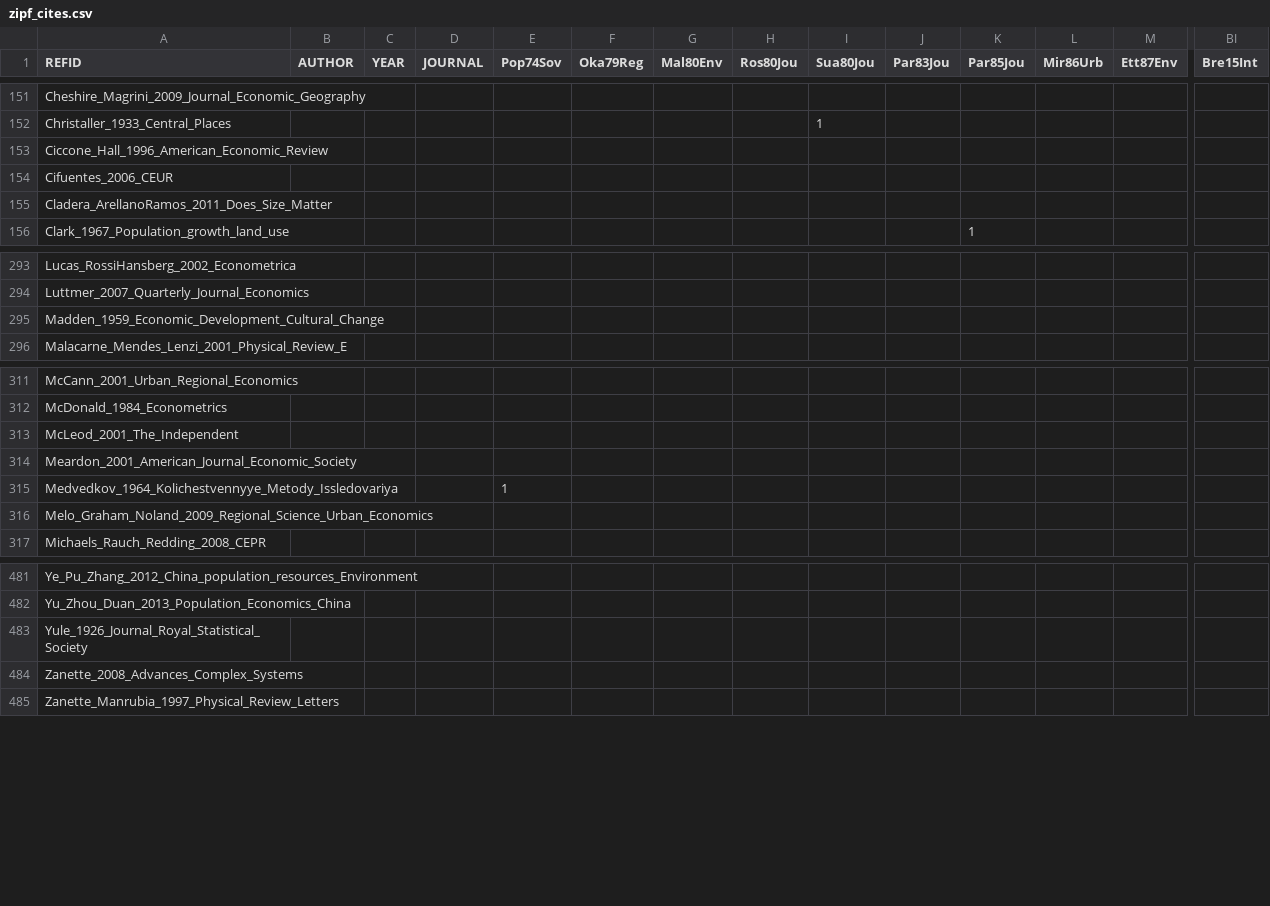
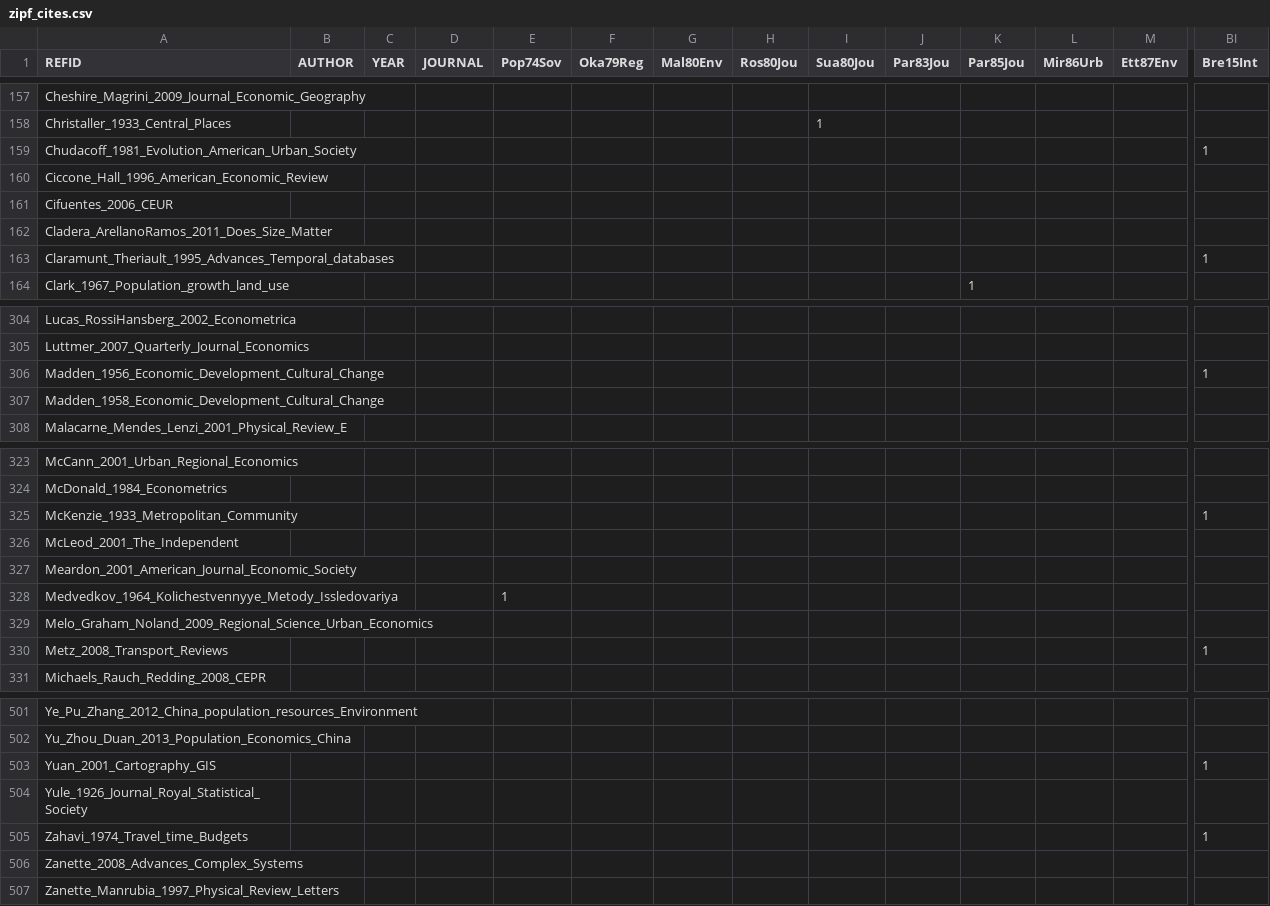
Before and after one commit to ClementineCttn/MetaZipf, a CSV file: data/zipf_cites.csv, drawn as a sheet; only a part is shown, gaps mark what is left out; addresses are those after the commit; rows hold the shown columns only; the diff covers the shown part only; the diff names each change by its address in the sheet, - before the commit and + after, or states it on an @@ line.

```diff
--- a/data/zipf_cites.csv
+++ b/data/zipf_cites.csv
+row 159: Chudacoff_1981_Evolution_American_Urban_Society |  |  |  |  |  |  |  |  |  |  |  |  | 1
+row 163: Claramunt_Theriault_1995_Advances_Temporal_databases |  |  |  |  |  |  |  |  |  |  |  |  | 1
+row 306: Madden_1956_Economic_Development_Cultural_Change |  |  |  |  |  |  |  |  |  |  |  |  | 1
-A307 (REFID): Madden_1959_Economic_Development_Cultural_Change
+A307 (REFID): Madden_1958_Economic_Development_Cultural_Change
+row 325: McKenzie_1933_Metropolitan_Community |  |  |  |  |  |  |  |  |  |  |  |  | 1
+row 330: Metz_2008_Transport_Reviews |  |  |  |  |  |  |  |  |  |  |  |  | 1
+row 503: Yuan_2001_Cartography_GIS |  |  |  |  |  |  |  |  |  |  |  |  | 1
+row 505: Zahavi_1974_Travel_time_Budgets |  |  |  |  |  |  |  |  |  |  |  |  | 1
```
Also changed, not shown: 15 added rows and 6 edited cells elsewhere in this file.
